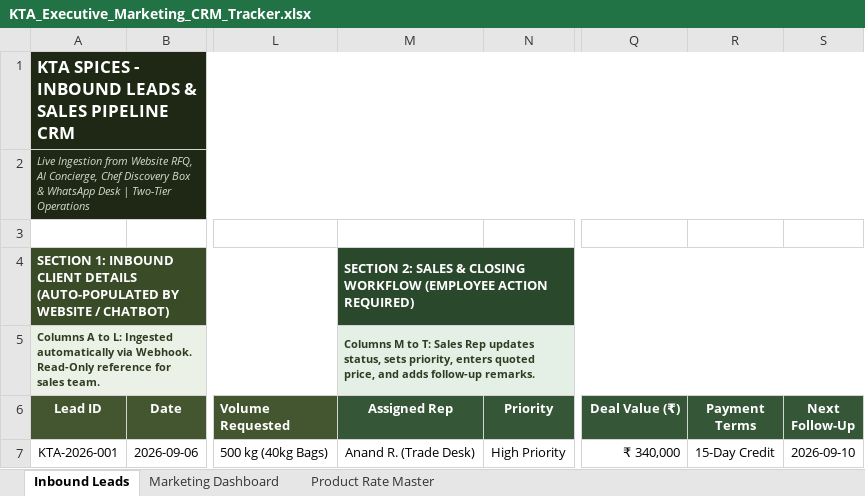
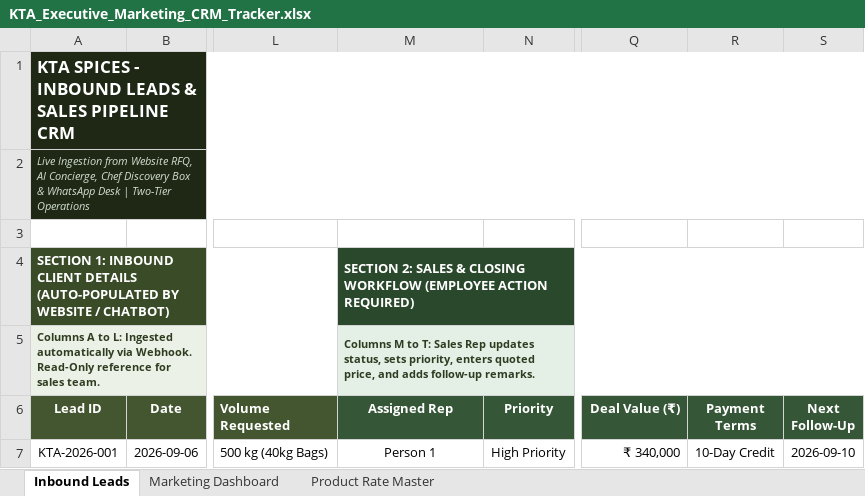
Before and after one commit to basheerkottayar3-creator/KTA, an Excel workbook: KTA_Executive_Marketing_CRM_Tracker.xlsx, sheet Inbound Leads, drawn as a sheet; only a part is shown, gaps mark what is left out; values as stored, in another font and other column widths than the file's, no borders; conditional formats not drawn; the diff names each change by its address in the sheet, - before the commit and + after, or states it on an @@ line.

Commit message:
fix(crm): update lead defaults to New Lead, 10-day credit, Person 1-6 reps, and full 55 product rate master

```diff
--- a/KTA_Executive_Marketing_CRM_Tracker.xlsx (sheet Inbound Leads)
+++ b/KTA_Executive_Marketing_CRM_Tracker.xlsx (sheet Inbound Leads)
-M7 (Assigned Rep): Anand R. (Trade Desk)
+M7 (Assigned Rep): Person 1
-R7 (Payment Terms): 15-Day Credit
+R7 (Payment Terms): 10-Day Credit
```
Also changed, not shown: sheet Product Rate Master, 4 other files.
